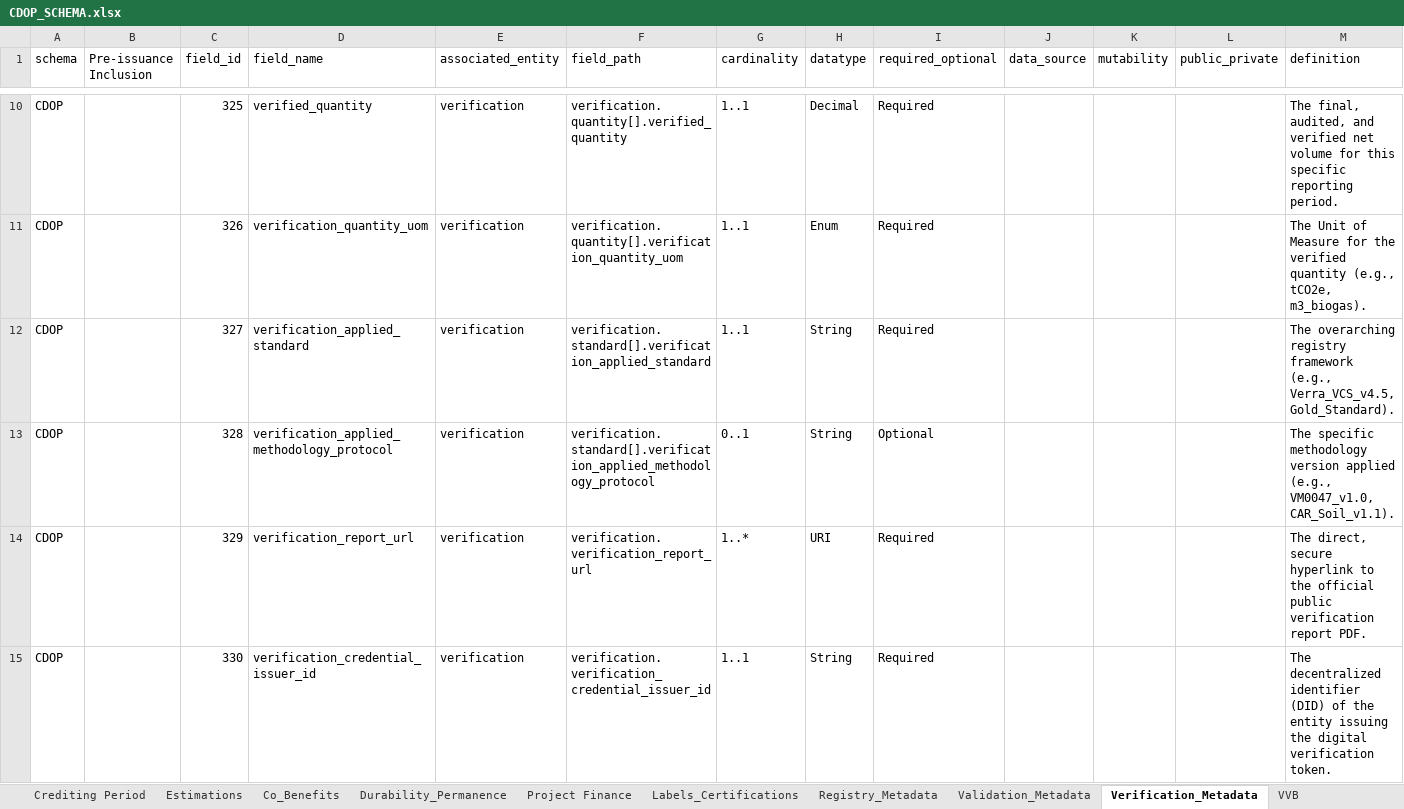
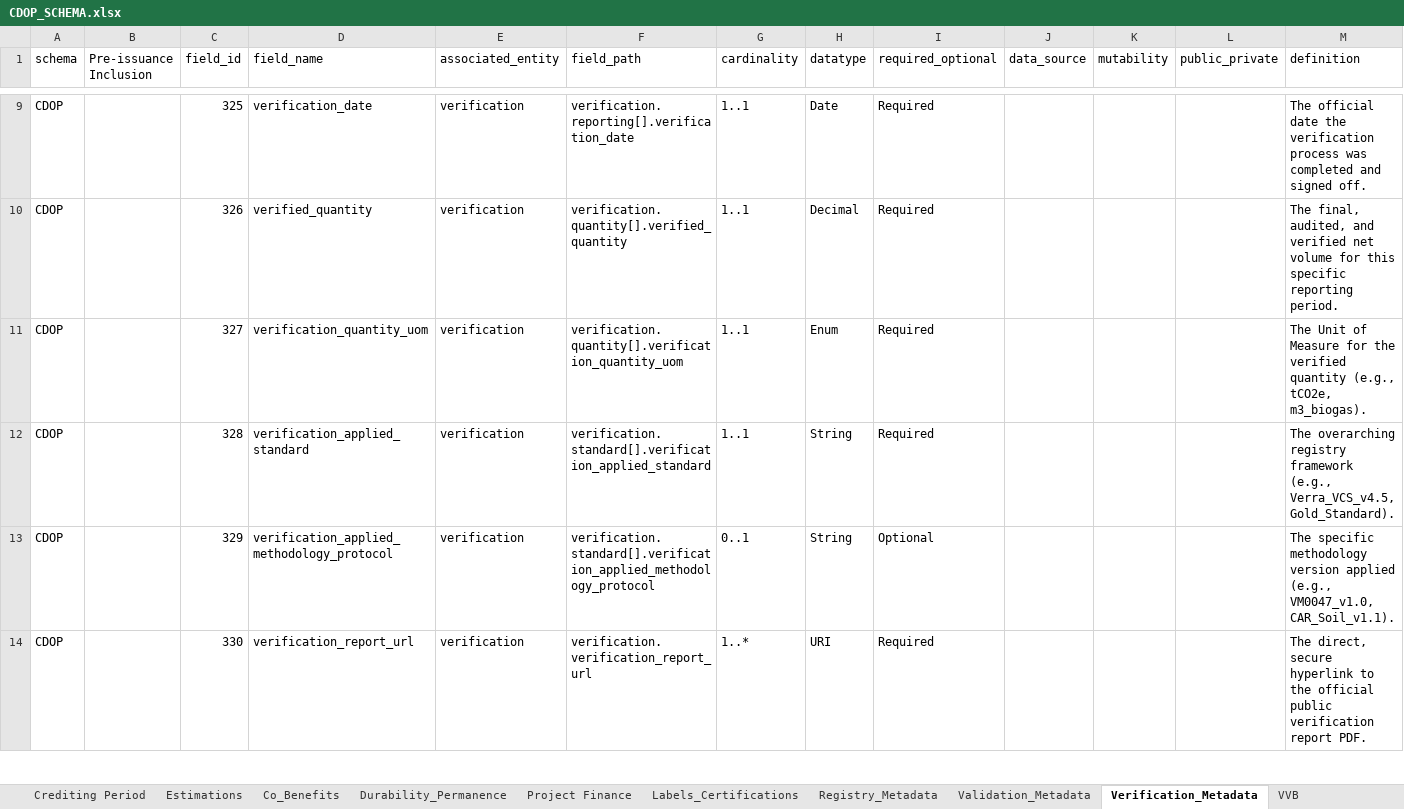
Before and after one commit to Carbon-Data-Open-Protocol/Carbon-Data-Open-Protocol, an Excel workbook: docs/CDOP_SCHEMA.xlsx, sheet Verification_Metadata, drawn as a sheet; only a part is shown, gaps mark what is left out; values as stored, in another font and other column widths than the file's, no cell formats; addresses are those after the commit; the diff covers the shown part only; the diff names each change by its address in the sheet, - before the commit and + after, or states it on an @@ line.

Commit message:
Add files via upload
Updated validation metadata schema with previously missing validation_date field

```diff
--- a/docs/CDOP_SCHEMA.xlsx (sheet Verification_Metadata)
+++ b/docs/CDOP_SCHEMA.xlsx (sheet Verification_Metadata)
-D9 (field_name): verified_quantity
+D9 (field_name): verification_date
-F9 (field_path): verification.quantity[].verified_quantity
+F9 (field_path): verification.reporting[].verification_date
-H9 (datatype): Decimal
+H9 (datatype): Date
-M9 (definition): The final, audited, and verified net volume for this specific reporting period.
+M9 (definition): The official date the verification process was completed and signed off.
-D10 (field_name): verification_quantity_uom
+D10 (field_name): verified_quantity
-F10 (field_path): verification.quantity[].verification_quantity_uom
+F10 (field_path): verification.quantity[].verified_quantity
-H10 (datatype): Enum
+H10 (datatype): Decimal
-M10 (definition): The Unit of Measure for the verified quantity (e.g., tCO2e, m3_biogas).
+M10 (definition): The final, audited, and verified net volume for this specific reporting period.
-D11 (field_name): verification_applied_standard
+D11 (field_name): verification_quantity_uom
-F11 (field_path): verification.standard[].verification_applied_standard
+F11 (field_path): verification.quantity[].verification_quantity_uom
-H11 (datatype): String
+H11 (datatype): Enum
-M11 (definition): The overarching registry framework (e.g., Verra_VCS_v4.5, Gold_Standard).
+M11 (definition): The Unit of Measure for the verified quantity (e.g., tCO2e, m3_biogas).
-D12 (field_name): verification_applied_methodology_protocol
+D12 (field_name): verification_applied_standard
-F12 (field_path): verification.standard[].verification_applied_methodology_protocol
+F12 (field_path): verification.standard[].verification_applied_standard
-G12 (cardinality): 0..1
+G12 (cardinality): 1..1
-I12 (required_optional): Optional
+I12 (required_optional): Required
-M12 (definition): The specific methodology version applied (e.g., VM0047_v1.0, CAR_Soil_v1.1).
+M12 (definition): The overarching registry framework (e.g., Verra_VCS_v4.5, Gold_Standard).
-D13 (field_name): verification_report_url
+D13 (field_name): verification_applied_methodology_protocol
-F13 (field_path): verification.verification_report_url
+F13 (field_path): verification.standard[].verification_applied_methodology_protocol
-G13 (cardinality): 1..*
+G13 (cardinality): 0..1
-H13 (datatype): URI
+H13 (datatype): String
-I13 (required_optional): Required
+I13 (required_optional): Optional
-M13 (definition): The direct, secure hyperlink to the official public verification report PDF.
+M13 (definition): The specific methodology version applied (e.g., VM0047_v1.0, CAR_Soil_v1.1).
-D14 (field_name): verification_credential_issuer_id
+D14 (field_name): verification_report_url
-F14 (field_path): verification.verification_credential_issuer_id
+F14 (field_path): verification.verification_report_url
-G14 (cardinality): 1..1
+G14 (cardinality): 1..*
-H14 (datatype): String
+H14 (datatype): URI
-M14 (definition): The decentralized identifier (DID) of the entity issuing the digital verification token.
+M14 (definition): The direct, secure hyperlink to the official public verification report PDF.
```
Also changed, not shown: 1 added row, 1 removed row and 68 edited cells elsewhere in this sheet, sheet Full List, sheet Validation_Metadata, sheet VVB, cell formats.
